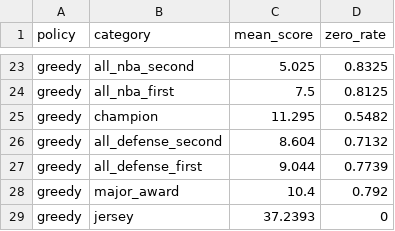
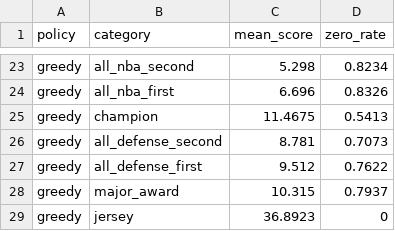
Before and after one commit to andyb33/nba-roulette, a CSV file: analysis/baseline_category_summary.csv, drawn as a sheet; only a part is shown, gaps mark what is left out; the diff covers the shown part only; the diff names each change by its address in the sheet, - before the commit and + after, or states it on an @@ line.

```diff
--- a/analysis/baseline_category_summary.csv
+++ b/analysis/baseline_category_summary.csv
-C23 (mean_score): 5.025
+C23 (mean_score): 5.298
-D23 (zero_rate): 0.8325
+D23 (zero_rate): 0.8234
-C24 (mean_score): 7.5
+C24 (mean_score): 6.696
-D24 (zero_rate): 0.8125
+D24 (zero_rate): 0.8326
-C25 (mean_score): 11.295
+C25 (mean_score): 11.4675
-D25 (zero_rate): 0.5482
+D25 (zero_rate): 0.5413
-C26 (mean_score): 8.604
+C26 (mean_score): 8.781
-D26 (zero_rate): 0.7132
+D26 (zero_rate): 0.7073
-C27 (mean_score): 9.044
+C27 (mean_score): 9.512
-D27 (zero_rate): 0.7739
+D27 (zero_rate): 0.7622
-C28 (mean_score): 10.4
+C28 (mean_score): 10.315
-D28 (zero_rate): 0.792
+D28 (zero_rate): 0.7937
-C29 (mean_score): 37.2393
+C29 (mean_score): 36.8923
```
Also changed, not shown: 4 added rows, 4 removed rows and 24 edited cells elsewhere in this file, analysis/bonus_sensitivity_summary.csv, analysis/strategic_category_summary.csv, 12 other files.
